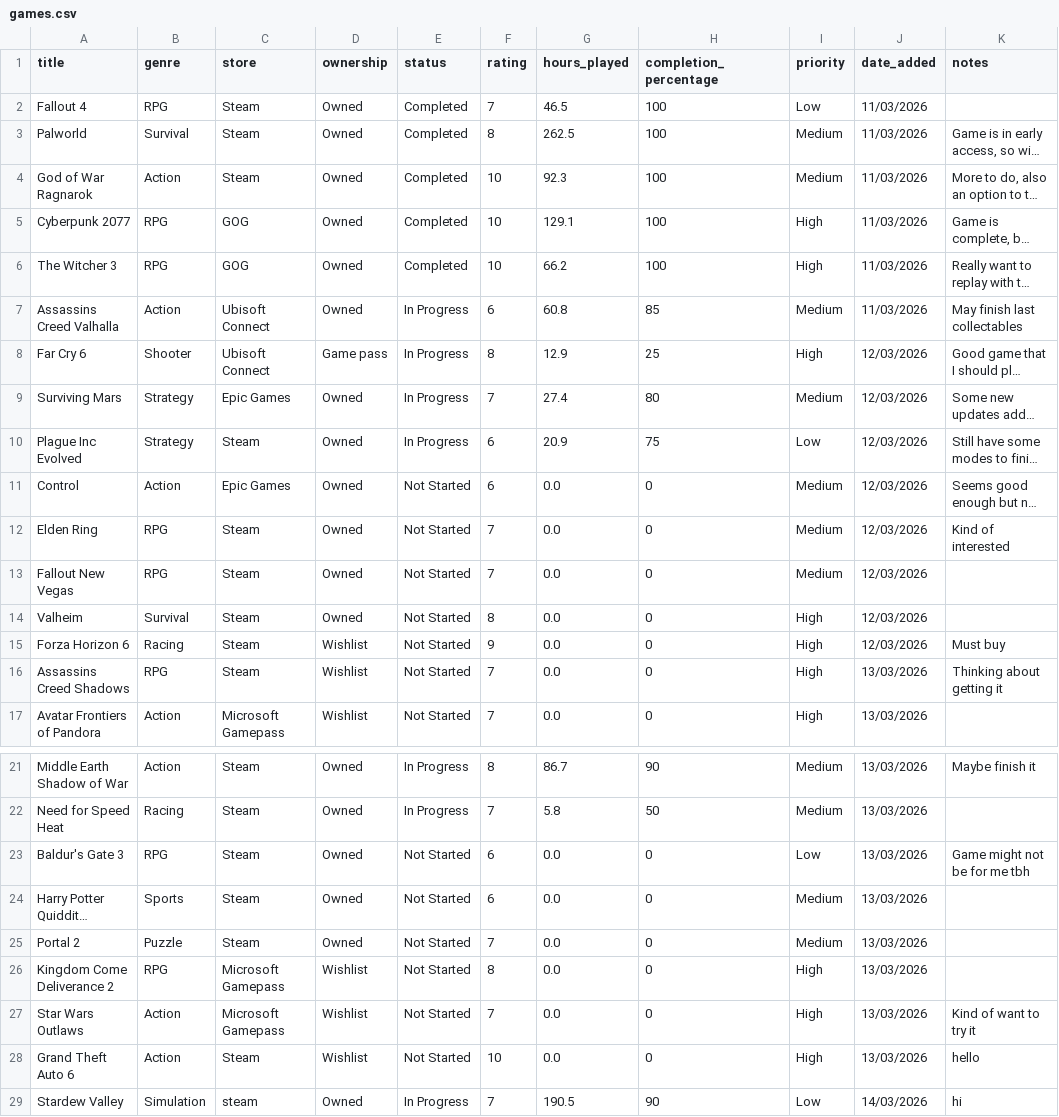
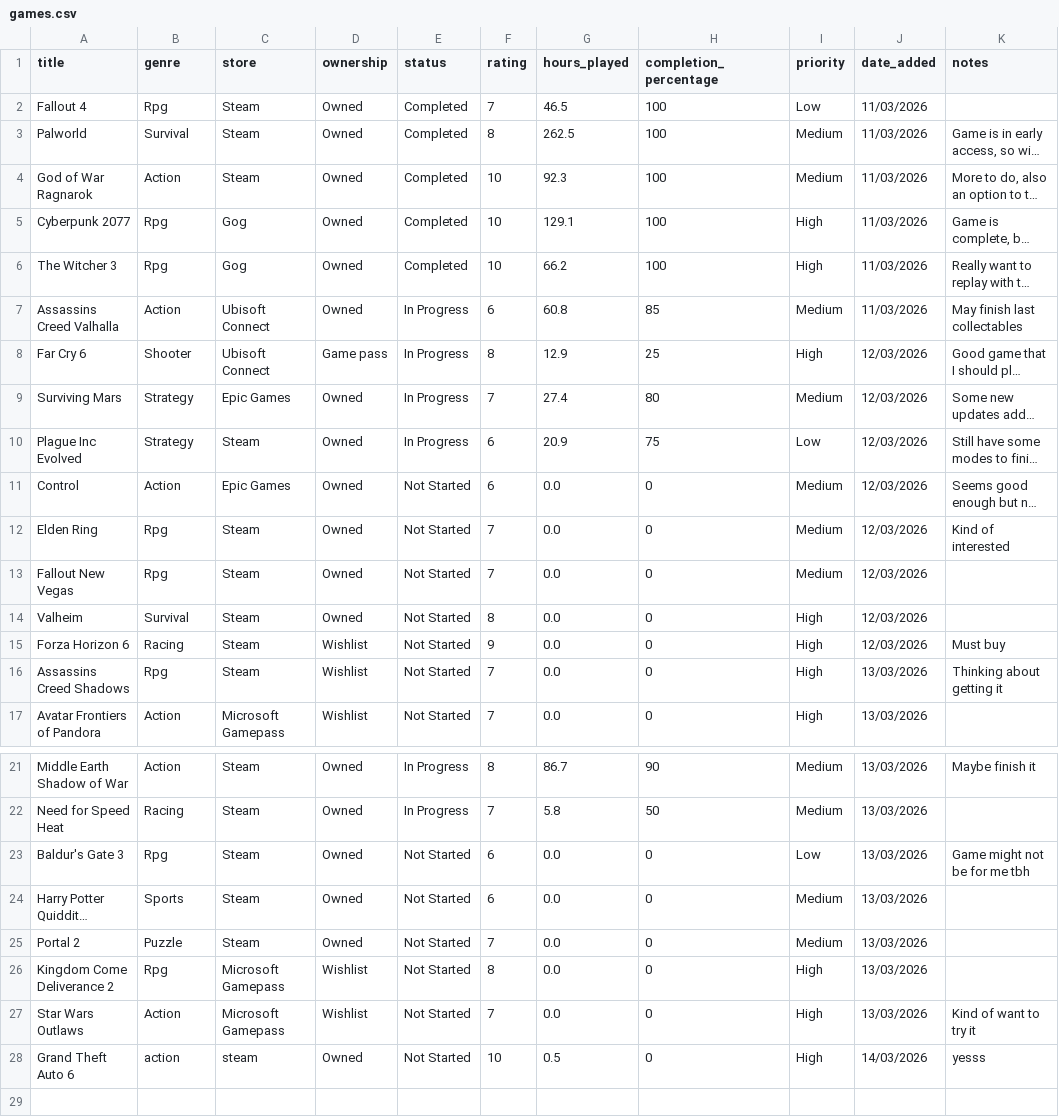
Before and after one commit to EDA-Teaching-RJH/assignment-mini-project-2-bdt4, a CSV file: Project/games.csv, drawn as a sheet; only a part is shown, gaps mark what is left out; long unchanged cells end in …; the diff names each change by its address in the sheet, - before the commit and + after, or states it on an @@ line.

```diff
--- a/Project/games.csv
+++ b/Project/games.csv
-B2 (genre): RPG
+B2 (genre): Rpg
-B5:B6 (genre): RPG
+B5:B6 (genre): Rpg
-C5:C6 (store): GOG
+C5:C6 (store): Gog
-B12:B13 (genre): RPG
+B12:B13 (genre): Rpg
-B16 (genre): RPG
+B16 (genre): Rpg
-B23 (genre): RPG
+B23 (genre): Rpg
-B26 (genre): RPG
+B26 (genre): Rpg
-B28 (genre): Action
+B28 (genre): action
-C28 (store): Steam
+C28 (store): steam
-D28 (ownership): Wishlist
+D28 (ownership): Owned
-G28 (hours_played): 0.0
+G28 (hours_played): 0.5
-J28 (date_added): 13/03/2026
+J28 (date_added): 14/03/2026
-K28 (notes): hello
+K28 (notes): yesss
-row 29: Stardew Valley | Simulation | steam | Owned | In Progress | 7 | 190.5 | 90 | Low | 14/03/2026 | hi
```
Also changed, not shown: 11 other files.
